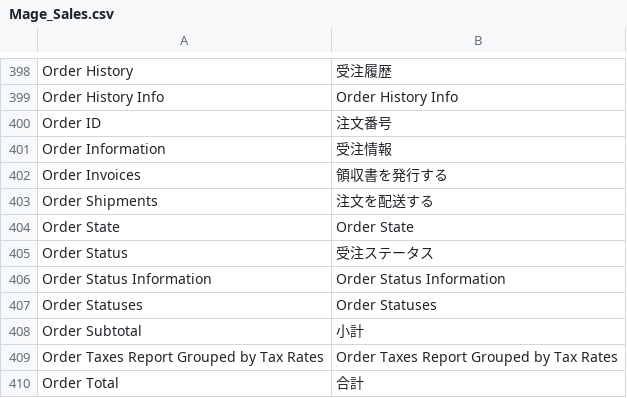
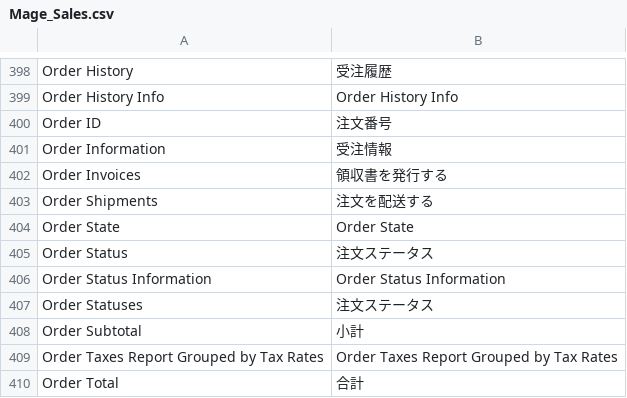
Before and after one commit to nojimage/Magento-Japanese-Translation, a CSV file: Mage_Sales.csv, drawn as a sheet; only a part is shown, gaps mark what is left out.

```diff
--- a/Mage_Sales.csv
+++ b/Mage_Sales.csv
@@ -404,5 +404,5 @@
 "Order State","Order State"
-"Order Status","受注ステータス"
+"Order Status","注文ステータス"
 "Order Status Information","Order Status Information"
-"Order Statuses","Order Statuses"
+"Order Statuses","注文ステータス"
 "Order Subtotal","小計"
```
Also changed, not shown: Mage_AdminNotification.csv.
